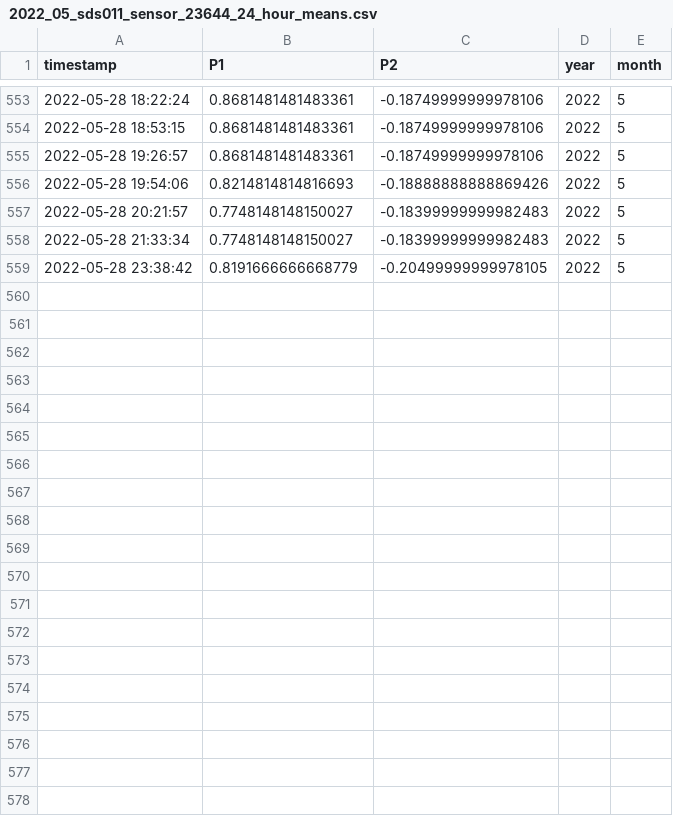
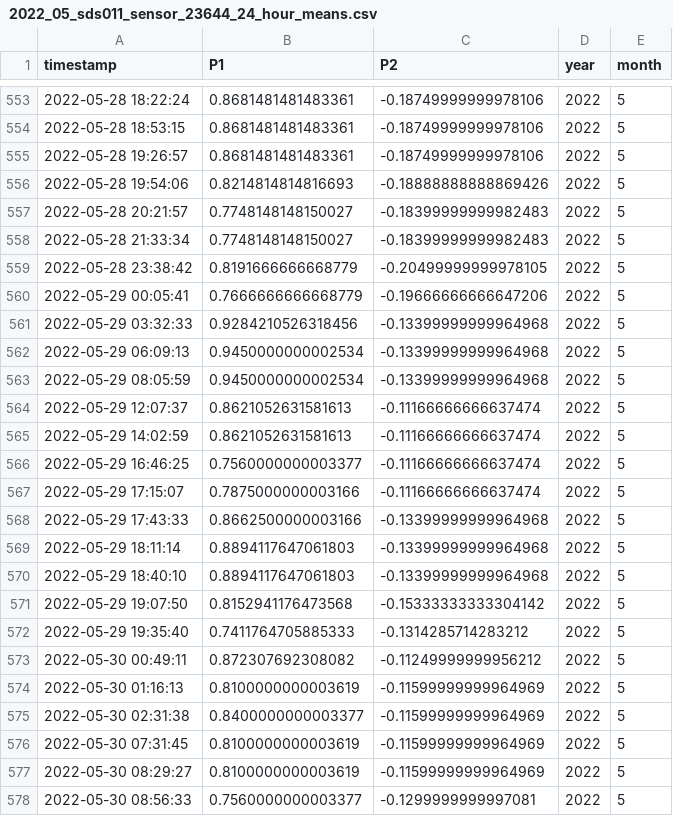
Before and after one commit to bristolapproach/luftdaten, a CSV file: data/luftdaten/aggregated/24_hour_means/2022_05_sds011_sensor_23644_24_hour_means.csv, drawn as a sheet; only a part is shown, gaps mark what is left out; the diff covers the shown part only.

```diff
--- a/data/luftdaten/aggregated/24_hour_means/2022_05_sds011_sensor_23644_24_hour_means.csv
+++ b/data/luftdaten/aggregated/24_hour_means/2022_05_sds011_sensor_23644_24_hour_means.csv
@@ -559 +559,20 @@ timestamp,P1,P2,year,month
 2022-05-28 23:38:42,0.8191666666668779,-0.20499999999978105,2022,5
+2022-05-29 00:05:41,0.7666666666668779,-0.19666666666647206,2022,5
+2022-05-29 03:32:33,0.9284210526318456,-0.13399999999964968,2022,5
+2022-05-29 06:09:13,0.9450000000002534,-0.13399999999964968,2022,5
+2022-05-29 08:05:59,0.9450000000002534,-0.13399999999964968,2022,5
+2022-05-29 12:07:37,0.8621052631581613,-0.11166666666637474,2022,5
+2022-05-29 14:02:59,0.8621052631581613,-0.11166666666637474,2022,5
+2022-05-29 16:46:25,0.7560000000003377,-0.11166666666637474,2022,5
+2022-05-29 17:15:07,0.7875000000003166,-0.11166666666637474,2022,5
+2022-05-29 17:43:33,0.8662500000003166,-0.13399999999964968,2022,5
+2022-05-29 18:11:14,0.8894117647061803,-0.13399999999964968,2022,5
+2022-05-29 18:40:10,0.8894117647061803,-0.13399999999964968,2022,5
+2022-05-29 19:07:50,0.8152941176473568,-0.15333333333304142,2022,5
+2022-05-29 19:35:40,0.7411764705885333,-0.1314285714283212,2022,5
+2022-05-30 00:49:11,0.872307692308082,-0.11249999999956212,2022,5
+2022-05-30 01:16:13,0.8100000000003619,-0.11599999999964969,2022,5
+2022-05-30 02:31:38,0.8400000000003377,-0.11599999999964969,2022,5
+2022-05-30 07:31:45,0.8100000000003619,-0.11599999999964969,2022,5
+2022-05-30 08:29:27,0.8100000000003619,-0.11599999999964969,2022,5
+2022-05-30 08:56:33,0.7560000000003377,-0.1299999999997081,2022,5
```
Also changed, not shown: 12 added rows elsewhere in this file, data/luftdaten/aggregated/24_hour_means/2022_05_sds011_sensor_23646_24_hour_means.csv, data/luftdaten/aggregated/weekday_by_hour/2022_05_sds011_sensor_23644_by_weekday_by_hour.csv, 1 other file.
